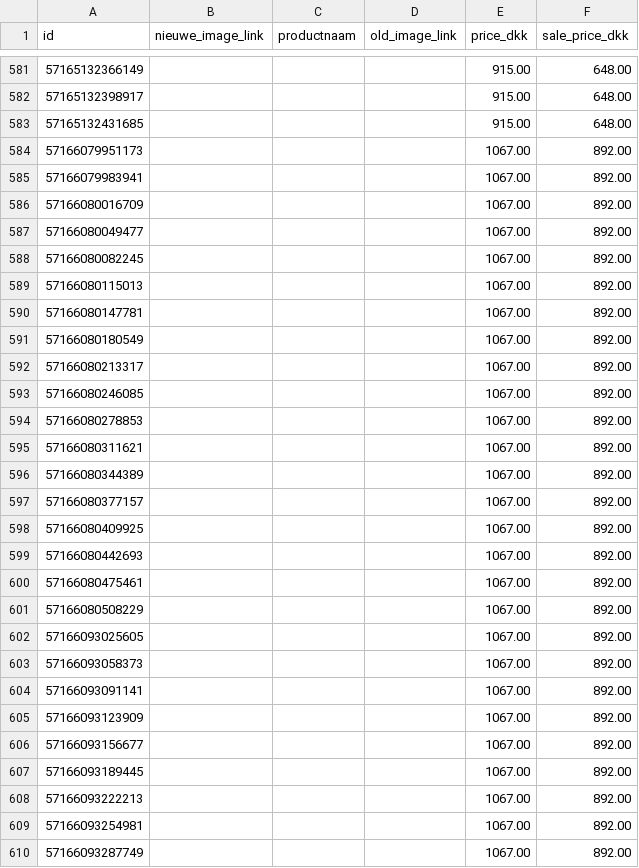
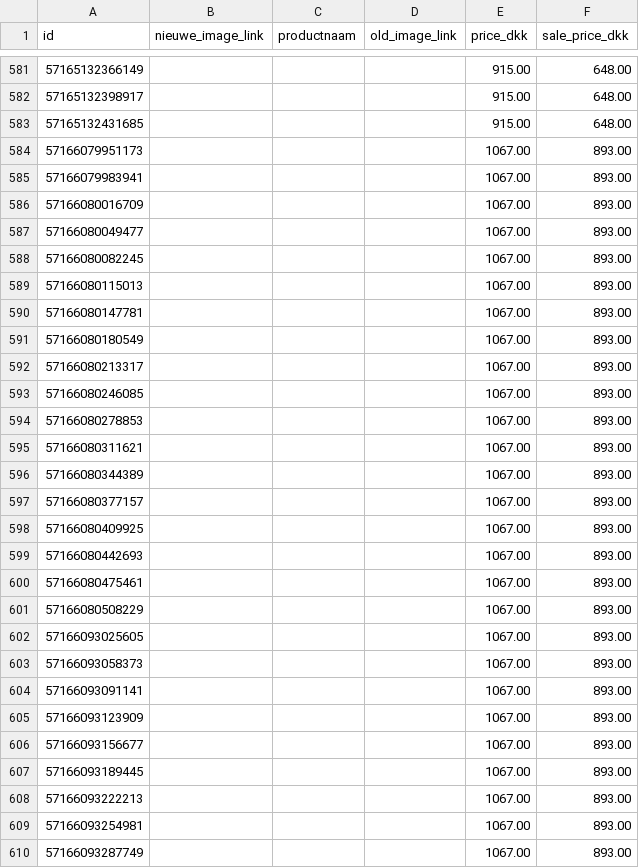
Before and after one commit to ernst-afk/images-channable-en, a CSV file: channable-image-swap-en.csv, drawn as a sheet; only a part is shown, gaps mark what is left out; the diff covers the shown part only.

```diff
--- a/channable-image-swap-en.csv
+++ b/channable-image-swap-en.csv
@@ -583,28 +583,28 @@ id,nieuwe_image_link,productnaam,old_image_link,price_dkk,sale_price_dkk
 57165132431685,,,,915.00,648.00
-57166079951173,,,,1067.00,892.00
-57166079983941,,,,1067.00,892.00
-57166080016709,,,,1067.00,892.00
-57166080049477,,,,1067.00,892.00
-57166080082245,,,,1067.00,892.00
-57166080115013,,,,1067.00,892.00
-57166080147781,,,,1067.00,892.00
-57166080180549,,,,1067.00,892.00
-57166080213317,,,,1067.00,892.00
-57166080246085,,,,1067.00,892.00
-57166080278853,,,,1067.00,892.00
-57166080311621,,,,1067.00,892.00
-57166080344389,,,,1067.00,892.00
-57166080377157,,,,1067.00,892.00
-57166080409925,,,,1067.00,892.00
-57166080442693,,,,1067.00,892.00
-57166080475461,,,,1067.00,892.00
-57166080508229,,,,1067.00,892.00
-57166093025605,,,,1067.00,892.00
-57166093058373,,,,1067.00,892.00
-57166093091141,,,,1067.00,892.00
-57166093123909,,,,1067.00,892.00
-57166093156677,,,,1067.00,892.00
-57166093189445,,,,1067.00,892.00
-57166093222213,,,,1067.00,892.00
-57166093254981,,,,1067.00,892.00
-57166093287749,,,,1067.00,892.00
+57166079951173,,,,1067.00,893.00
+57166079983941,,,,1067.00,893.00
+57166080016709,,,,1067.00,893.00
+57166080049477,,,,1067.00,893.00
+57166080082245,,,,1067.00,893.00
+57166080115013,,,,1067.00,893.00
+57166080147781,,,,1067.00,893.00
+57166080180549,,,,1067.00,893.00
+57166080213317,,,,1067.00,893.00
+57166080246085,,,,1067.00,893.00
+57166080278853,,,,1067.00,893.00
+57166080311621,,,,1067.00,893.00
+57166080344389,,,,1067.00,893.00
+57166080377157,,,,1067.00,893.00
+57166080409925,,,,1067.00,893.00
+57166080442693,,,,1067.00,893.00
+57166080475461,,,,1067.00,893.00
+57166080508229,,,,1067.00,893.00
+57166093025605,,,,1067.00,893.00
+57166093058373,,,,1067.00,893.00
+57166093091141,,,,1067.00,893.00
+57166093123909,,,,1067.00,893.00
+57166093156677,,,,1067.00,893.00
+57166093189445,,,,1067.00,893.00
+57166093222213,,,,1067.00,893.00
+57166093254981,,,,1067.00,893.00
+57166093287749,,,,1067.00,893.00
```
Also changed, not shown: 69 edited cells elsewhere in this file.
